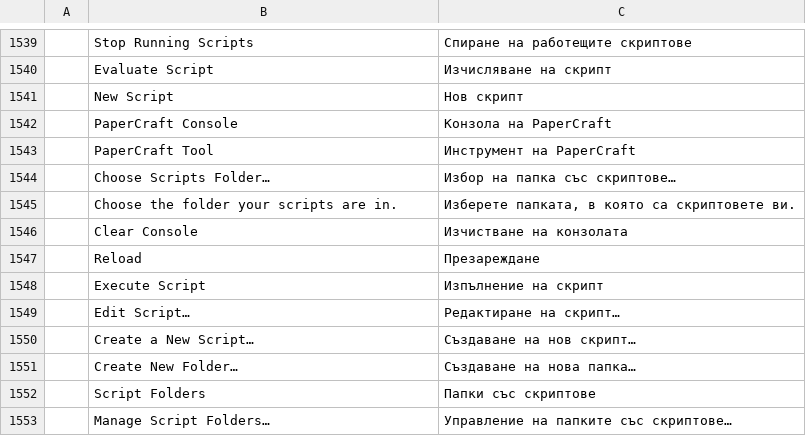
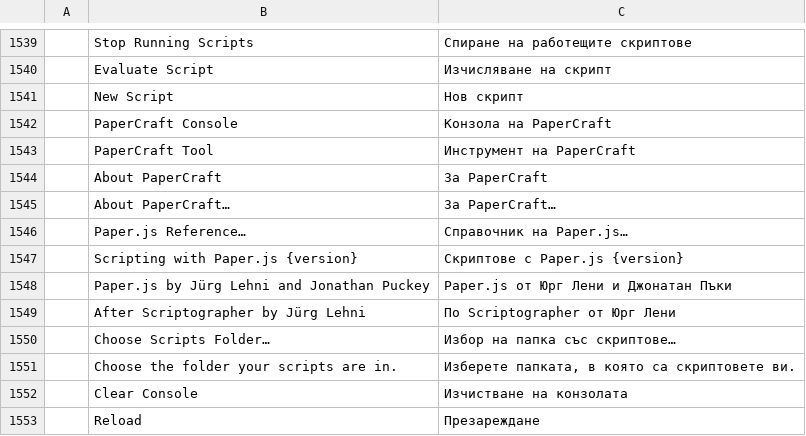
Before and after one commit to lehni/scriptographer-vectorcraft, a TSV file: crates/ui-egui/src/i18n/bg.tsv, drawn as a sheet; only a part is shown, gaps mark what is left out; the shorter side is filled out with more unchanged rows; the diff names each change by its address in the sheet, - before the commit and + after, or states it on an @@ line.

```diff
--- a/crates/ui-egui/src/i18n/bg.tsv
+++ b/crates/ui-egui/src/i18n/bg.tsv
+row 1544:  | About PaperCraft | За PaperCraft
+row 1545:  | About PaperCraft… | За PaperCraft…
+row 1546:  | Paper.js Reference… | Справочник на Paper.js…
+row 1547:  | Scripting with Paper.js {version} | Скриптове с Paper.js {version}
+row 1548:  | Paper.js by Jürg Lehni and Jonathan Puckey | Paper.js от Юрг Лени и Джонатан Пъки
+row 1549:  | After Scriptographer by Jürg Lehni | По Scriptographer от Юрг Лени
```
Also changed, not shown: crates/ui-egui/src/i18n/el.tsv, crates/ui-egui/src/i18n/ja.tsv, 33 other files.
